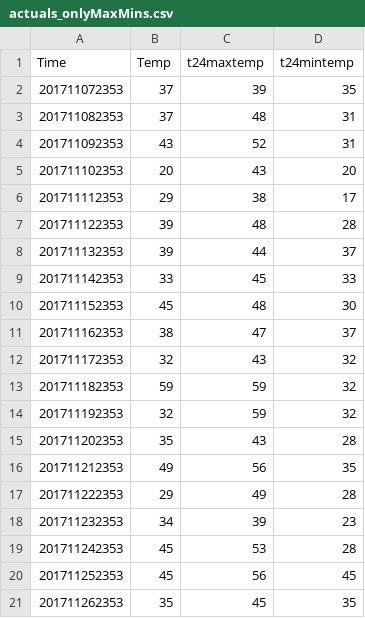
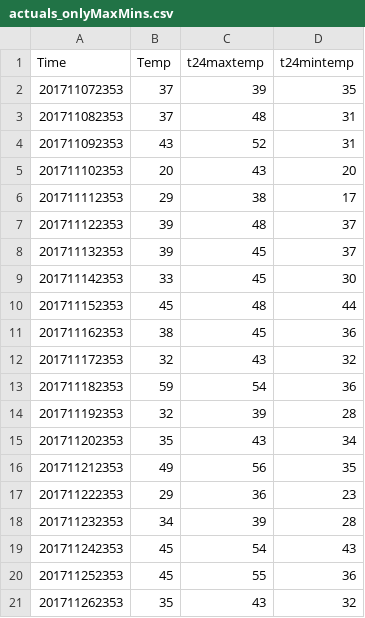
Before and after one commit to hadibus/datSciFin, a CSV file: outFiles/actuals_onlyMaxMins.csv, drawn as a sheet.

```diff
--- a/outFiles/actuals_onlyMaxMins.csv
+++ b/outFiles/actuals_onlyMaxMins.csv
@@ -6,16 +6,16 @@ Time,Temp,t24maxtemp,t24mintemp
 201711112353,29,38,17
-201711122353,39,48,28
-201711132353,39,44,37
-201711142353,33,45,33
-201711152353,45,48,30
-201711162353,38,47,37
+201711122353,39,48,37
+201711132353,39,45,37
+201711142353,33,45,30
+201711152353,45,48,44
+201711162353,38,45,36
 201711172353,32,43,32
-201711182353,59,59,32
-201711192353,32,59,32
-201711202353,35,43,28
+201711182353,59,54,36
+201711192353,32,39,28
+201711202353,35,43,34
 201711212353,49,56,35
-201711222353,29,49,28
-201711232353,34,39,23
-201711242353,45,53,28
-201711252353,45,56,45
-201711262353,35,45,35
+201711222353,29,36,23
+201711232353,34,39,28
+201711242353,45,54,43
+201711252353,45,55,36
+201711262353,35,43,32
```
Also changed, not shown: 9 other files.
